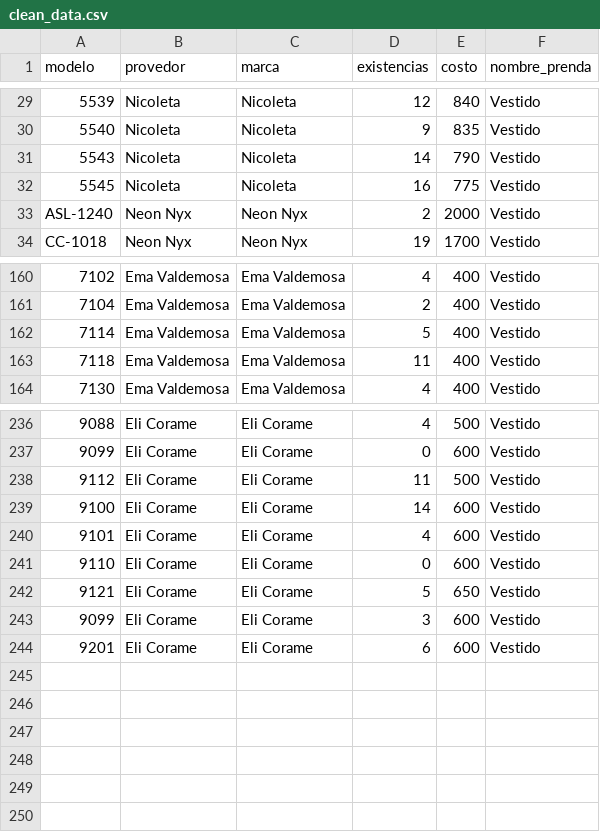
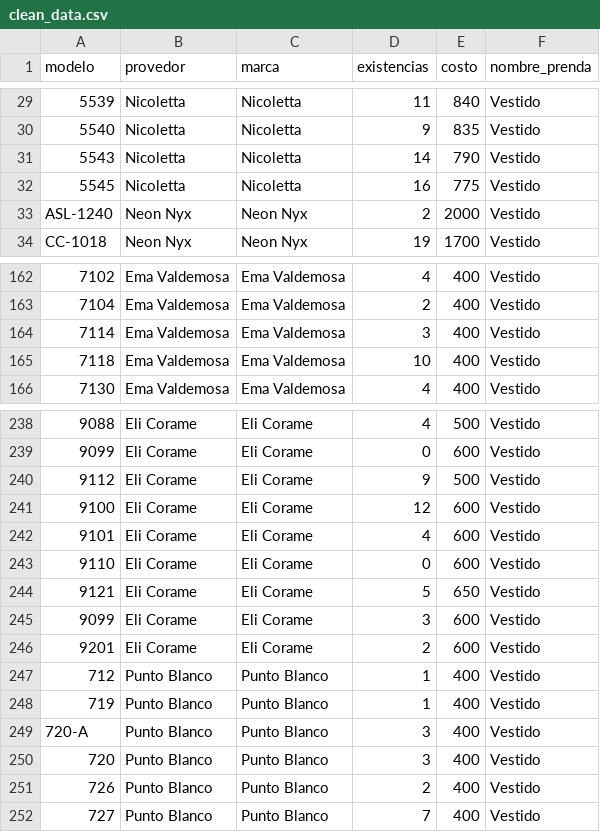
Before and after one commit to mariotorres/storeManager, a CSV file: invs/clean_data.csv, drawn as a sheet; only a part is shown, gaps mark what is left out; the diff covers the shown part only.

```diff
--- a/invs/clean_data.csv
+++ b/invs/clean_data.csv
@@ -29,5 +29,5 @@
-"5539 ","Nicoleta","Nicoleta",12,840,"Vestido"
-"5540 ","Nicoleta","Nicoleta",9,835,"Vestido"
-"5543 ","Nicoleta","Nicoleta",14,790,"Vestido"
-"5545 ","Nicoleta","Nicoleta",16,775,"Vestido"
+"5539 ","Nicoletta","Nicoletta",11,840,"Vestido"
+"5540 ","Nicoletta","Nicoletta",9,835,"Vestido"
+"5543 ","Nicoletta","Nicoletta",14,790,"Vestido"
+"5545 ","Nicoletta","Nicoletta",16,775,"Vestido"
 "ASL-1240 ","Neon Nyx","Neon Nyx",2,2000,"Vestido"
@@ -161,4 +163,4 @@
 "7104 ","Ema Valdemosa","Ema Valdemosa",2,400,"Vestido"
-"7114 ","Ema Valdemosa","Ema Valdemosa",5,400,"Vestido"
-"7118 ","Ema Valdemosa","Ema Valdemosa",11,400,"Vestido"
+"7114 ","Ema Valdemosa","Ema Valdemosa",3,400,"Vestido"
+"7118 ","Ema Valdemosa","Ema Valdemosa",10,400,"Vestido"
 "7130 ","Ema Valdemosa","Ema Valdemosa",4,400,"Vestido"
@@ -237,4 +239,4 @@
 "9099 ","Eli Corame","Eli Corame",0,600,"Vestido"
-"9112 ","Eli Corame","Eli Corame",11,500,"Vestido"
-"9100 ","Eli Corame","Eli Corame",14,600,"Vestido"
+"9112 ","Eli Corame","Eli Corame",9,500,"Vestido"
+"9100 ","Eli Corame","Eli Corame",12,600,"Vestido"
 "9101 ","Eli Corame","Eli Corame",4,600,"Vestido"
@@ -243,2 +245,8 @@
 "9099 ","Eli Corame","Eli Corame",3,600,"Vestido"
-"9201 ","Eli Corame","Eli Corame",6,600,"Vestido"
+"9201 ","Eli Corame","Eli Corame",2,600,"Vestido"
+"712 ","Punto Blanco","Punto Blanco",1,400,"Vestido"
+"719 ","Punto Blanco","Punto Blanco",1,400,"Vestido"
+"720-A ","Punto Blanco","Punto Blanco",3,400,"Vestido"
+"720 ","Punto Blanco","Punto Blanco",3,400,"Vestido"
+"726 ","Punto Blanco","Punto Blanco",2,400,"Vestido"
+"727 ","Punto Blanco","Punto Blanco",7,400,"Vestido"
```
Also changed, not shown: 2 added rows and 95 edited cells elsewhere in this file, invs/celine.csv, 6 other files.
